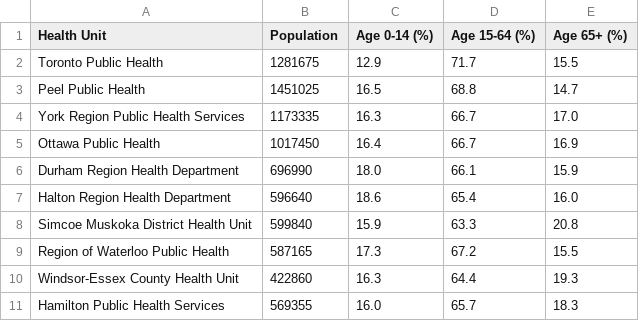
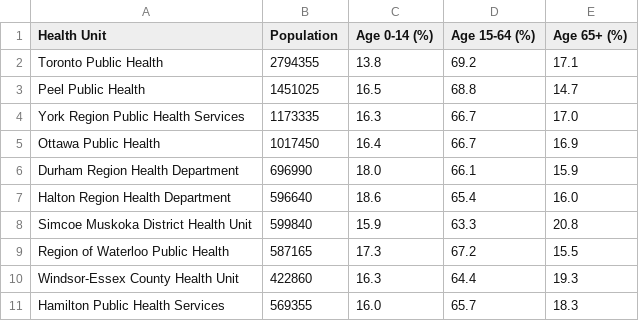
Before and after one commit to RanArino/Course_Projects, a CSV file: BDA700_HealthAnalytics/Assignment01/ontario_phu_population.csv, drawn as a sheet.

Commit message:
change the population data in Toronto PHU

```diff
--- a/BDA700_HealthAnalytics/Assignment01/ontario_phu_population.csv
+++ b/BDA700_HealthAnalytics/Assignment01/ontario_phu_population.csv
@@ -1,3 +1,3 @@
 Health Unit,Population,Age 0-14 (%),Age 15-64 (%),Age 65+ (%)
-Toronto Public Health,1281675,12.9,71.7,15.5
+Toronto Public Health,2794355,13.8,69.2,17.1
 Peel Public Health,1451025,16.5,68.8,14.7
```
